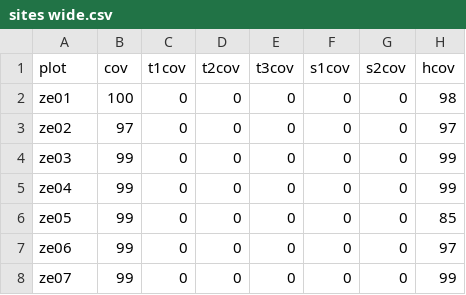
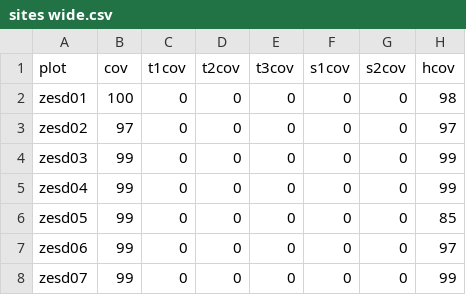
Before and after one commit to kardinal-eros/vegsoup-data, a CSV file: zell am see schüttdorf dta/sites wide.csv, drawn as a sheet; only a part is shown; the diff names each change by its address in the sheet, - before the commit and + after, or states it on an @@ line.

```diff
--- a/zell am see schüttdorf dta/sites wide.csv
+++ b/zell am see schüttdorf dta/sites wide.csv
-A2 (plot): ze01
+A2 (plot): zesd01
-A3 (plot): ze02
+A3 (plot): zesd02
-A4 (plot): ze03
+A4 (plot): zesd03
-A5 (plot): ze04
+A5 (plot): zesd04
-A6 (plot): ze05
+A6 (plot): zesd05
-A7 (plot): ze06
+A7 (plot): zesd06
-A8 (plot): ze07
+A8 (plot): zesd07
```
Also changed, not shown: zell am see schüttdorf dta/species.csv, 3 other files.
